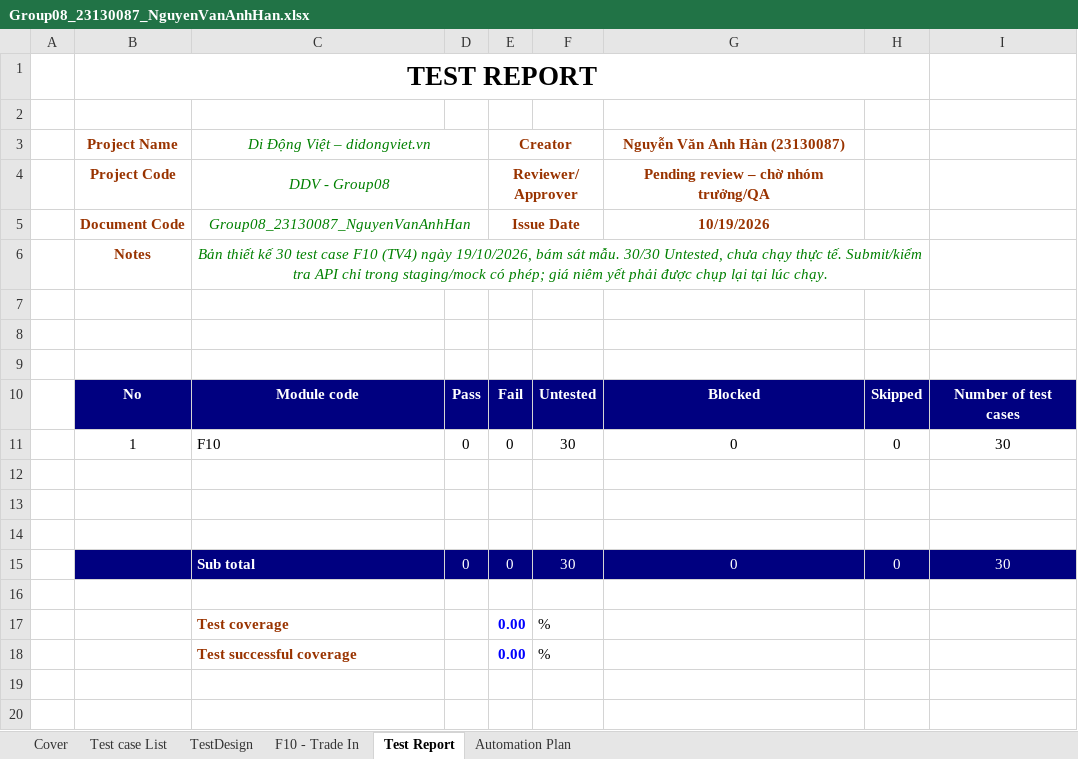
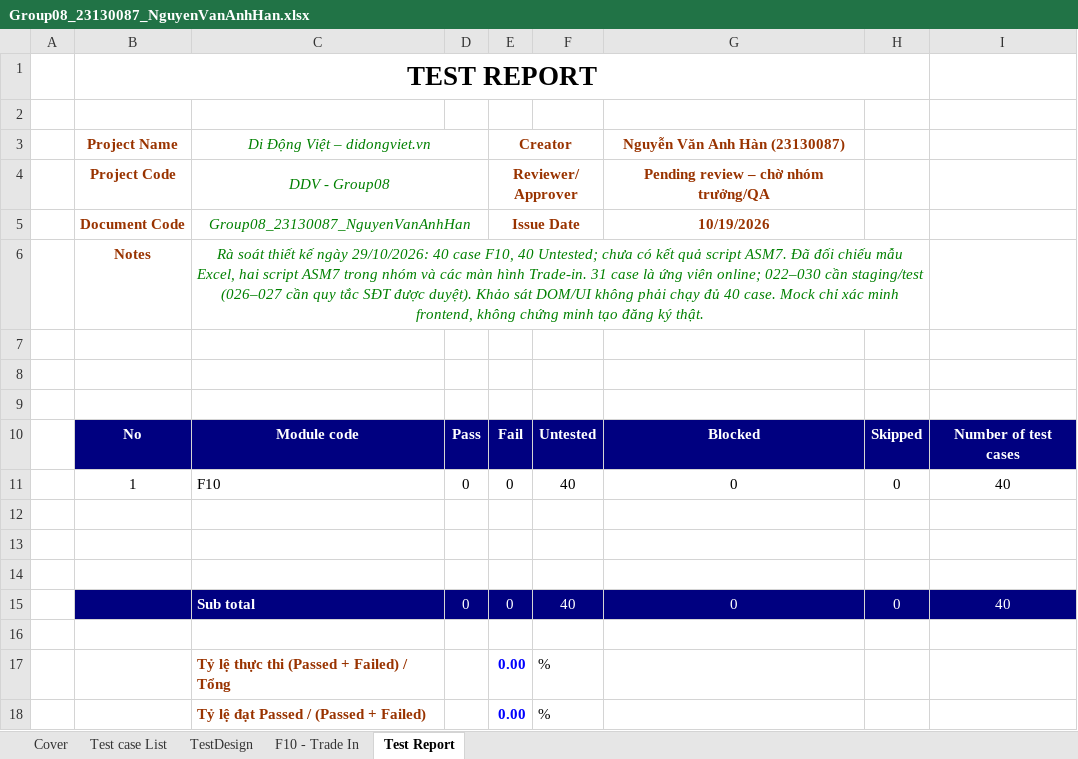
Before and after one commit to HoangDuyTan/Group08-Software-Test, an Excel workbook: docs/individual/Group08_23130087_NguyenVanAnhHan.xlsx, sheet Test Report, drawn as a sheet; values as stored, in another font and other column widths than the file's, no borders; the diff names each change by its address in the sheet, - before the commit and + after, or states it on an @@ line.

Commit message:
docs: refine 40 F10 trade-in test cases - 23130087 - Nguyen Van Anh Han
Align the workbook with the five-sheet group template and pair numbered steps with expected results. Correct search, condition limits, fixtures and F10 identifiers.

Keep all cases Untested in the design workbook; identify 31 online candidates and 9 cases requiring staging or test conditions.

```diff
--- a/docs/individual/Group08_23130087_NguyenVanAnhHan.xlsx (sheet Test Report)
+++ b/docs/individual/Group08_23130087_NguyenVanAnhHan.xlsx (sheet Test Report)
-sheet tab: Automation Plan
-C6 (Di Động Việt – didongviet.vn): Bản thiết kế 30 test case F10 (TV4) ngày 19/10/2026, bám sát mẫu. 30/30 Untested, chưa chạy thực tế. Submit/kiểm tra API chỉ trong staging/mock có phép; giá niêm yết phải được chụp lại tại lúc chạy.
+C6 (Di Động Việt – didongviet.vn): Rà soát thiết kế ngày 29/10/2026: 40 case F10, 40 Untested; chưa có kết quả script ASM7. Đã đối chiếu mẫu Excel, hai script ASM7 trong nhóm và các màn hình Trade-in. 31 case là ứng viên online; 022–030 cần staging/test (026–027 cần quy tắc SĐT được duyệt). Khảo sát DOM/UI không phải chạy đủ 40 case. Mock chỉ xác minh frontend, không chứng minh tạo đăng ký thật.
-F11: 30
+F11: 40
-I11: 30
+I11: 40
-F15: 30
+F15: 40
-I15: 30
+I15: 40
-C17 (Di Động Việt – didongviet.vn): Test coverage
+C17 (Di Động Việt – didongviet.vn): Tỷ lệ thực thi (Passed + Failed) / Tổng
-C18 (Di Động Việt – didongviet.vn): Test successful coverage
+C18 (Di Động Việt – didongviet.vn): Tỷ lệ đạt Passed / (Passed + Failed)
```
Also changed, not shown: sheet F10 - Trade In, sheet TestDesign, sheet Cover, sheet Test case List, formulas that keep their value, charts or pictures.
